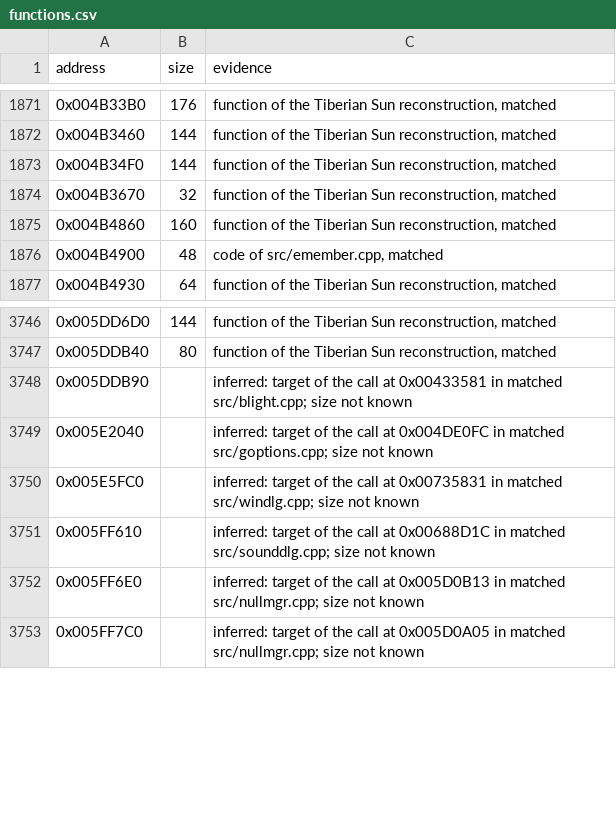
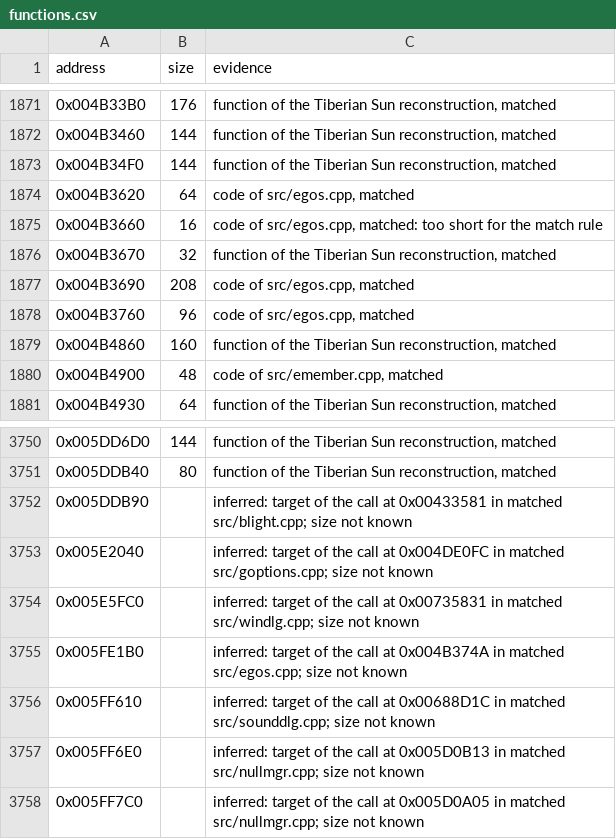
Before and after one commit to meastes/RedAlert2, a CSV file: config/ra2-1.006/functions.csv, drawn as a sheet; only a part is shown, gaps mark what is left out; the diff names each change by its address in the sheet, - before the commit and + after, or states it on an @@ line.

Commit message:
Match egos.cpp

```diff
--- a/config/ra2-1.006/functions.csv
+++ b/config/ra2-1.006/functions.csv
+row 1874: 0x004B3620 | 64 | code of src/egos.cpp, matched
+row 1875: 0x004B3660 | 16 | code of src/egos.cpp, matched: too short for the match rule
+row 1877: 0x004B3690 | 208 | code of src/egos.cpp, matched
+row 1878: 0x004B3760 | 96 | code of src/egos.cpp, matched
+row 3755: 0x005FE1B0 |  | inferred: target of the call at 0x004B374A in matched src/egos.cpp; size not known
```
Also changed, not shown: config/ra2-1.006/modules.csv, 1 other file.
